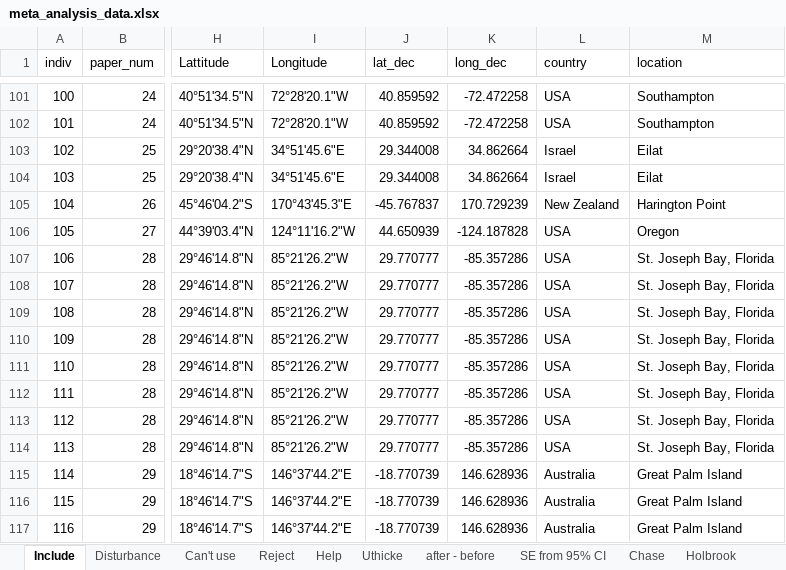
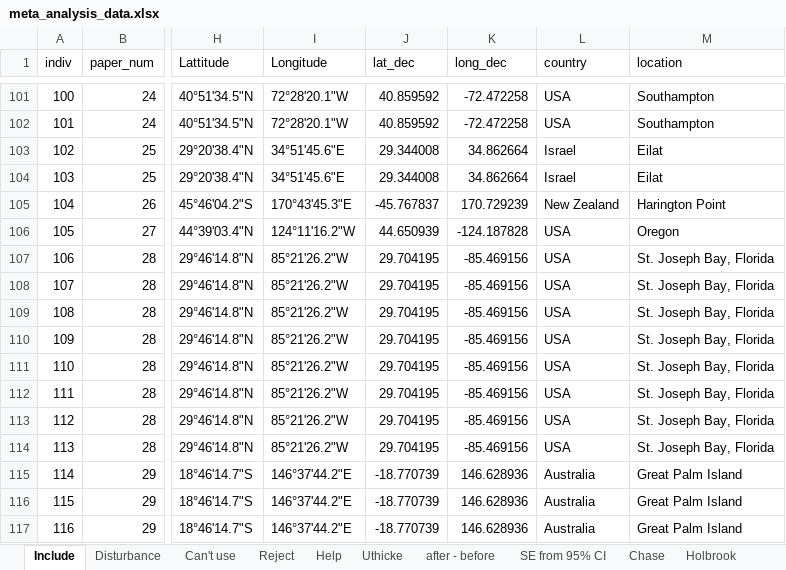
Before and after one commit to em-lim13/Ch1-Meta-analysis, an Excel workbook: Output/Data/meta_analysis_data.xlsx, sheet Include, drawn as a sheet; only a part is shown, gaps mark what is left out; values as stored, in another font and other column widths than the file's, no borders; the diff names each change by its address in the sheet, - before the commit and + after, or states it on an @@ line.

Commit message:
updated coordinates for peterson paper

```diff
--- a/Output/Data/meta_analysis_data.xlsx (sheet Include)
+++ b/Output/Data/meta_analysis_data.xlsx (sheet Include)
-J107:J114 (lat_dec): 29.770777
+J107:J114 (lat_dec): 29.704195
-K107:K114 (long_dec): -85.357286
+K107:K114 (long_dec): -85.469156
```
Also changed, not shown: 1 other file.
